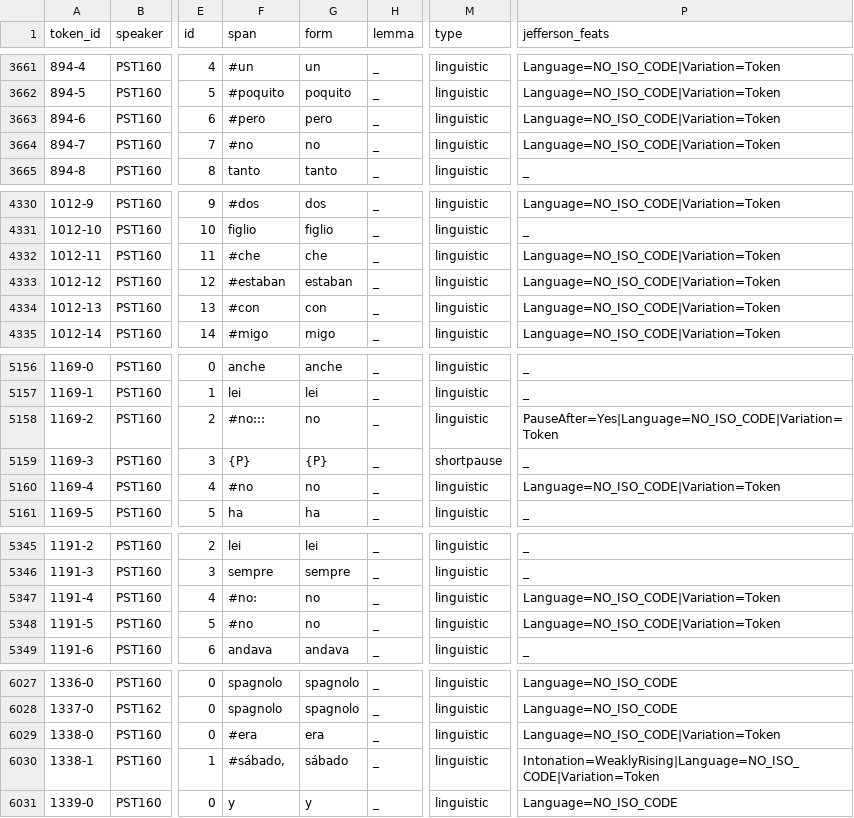
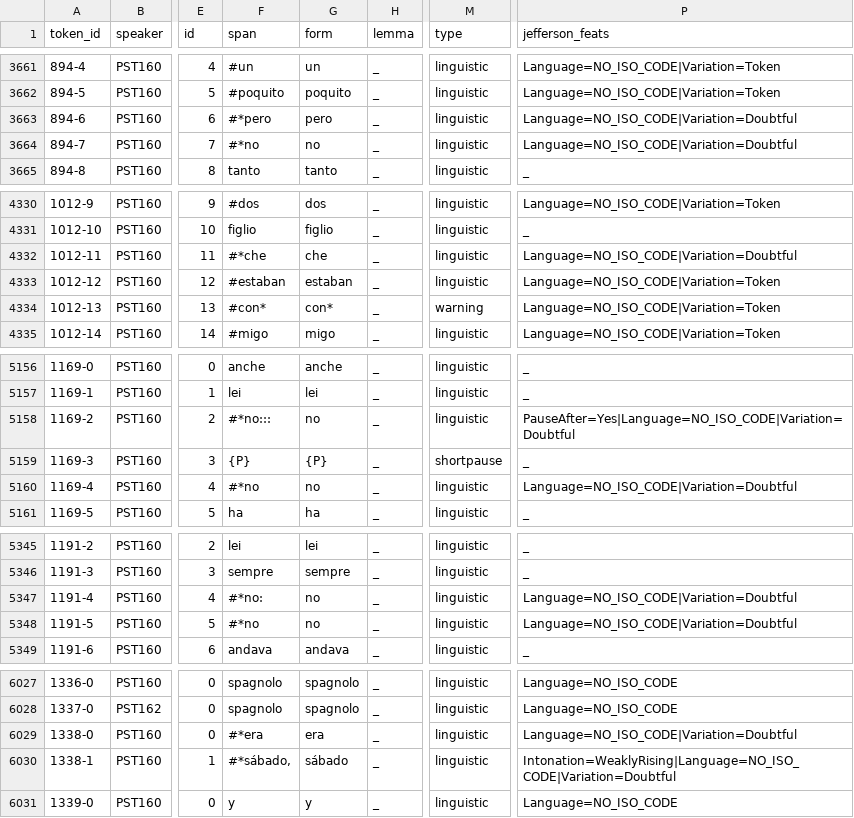
Before and after one commit to KIParla/Stra-ParlaTO, a TSV file: tsv/STCS010.vert.tsv, drawn as a sheet; only a part is shown, gaps mark what is left out; the diff covers the shown part only; the diff names each change by its address in the sheet, - before the commit and + after, or states it on an @@ line.

```diff
--- a/tsv/STCS010.vert.tsv
+++ b/tsv/STCS010.vert.tsv
-F3663 (span): #pero
+F3663 (span): #*pero
-P3663:P3664 (jefferson_feats): Language=NO_ISO_CODE|Variation=Token
+P3663:P3664 (jefferson_feats): Language=NO_ISO_CODE|Variation=Doubtful
-F3664 (span): #no
+F3664 (span): #*no
-F4332 (span): #che
+F4332 (span): #*che
-P4332 (jefferson_feats): Language=NO_ISO_CODE|Variation=Token
+P4332 (jefferson_feats): Language=NO_ISO_CODE|Variation=Doubtful
-F4334 (span): #con
+F4334 (span): #con*
-G4334 (form): con
+G4334 (form): con*
-M4334 (type): linguistic
+M4334 (type): warning
-F5158 (span): #no:::
+F5158 (span): #*no:::
-P5158 (jefferson_feats): PauseAfter=Yes|Language=NO_ISO_CODE|Variation=Token
+P5158 (jefferson_feats): PauseAfter=Yes|Language=NO_ISO_CODE|Variation=Doubtful
-F5160 (span): #no
+F5160 (span): #*no
-P5160 (jefferson_feats): Language=NO_ISO_CODE|Variation=Token
+P5160 (jefferson_feats): Language=NO_ISO_CODE|Variation=Doubtful
-F5347 (span): #no:
+F5347 (span): #*no:
-P5347:P5348 (jefferson_feats): Language=NO_ISO_CODE|Variation=Token
+P5347:P5348 (jefferson_feats): Language=NO_ISO_CODE|Variation=Doubtful
-F5348 (span): #no
+F5348 (span): #*no
-F6029 (span): #era
+F6029 (span): #*era
-P6029 (jefferson_feats): Language=NO_ISO_CODE|Variation=Token
+P6029 (jefferson_feats): Language=NO_ISO_CODE|Variation=Doubtful
-F6030 (span): #sábado,
+F6030 (span): #*sábado,
-P6030 (jefferson_feats): Intonation=WeaklyRising|Language=NO_ISO_CODE|Variation=Token
+P6030 (jefferson_feats): Intonation=WeaklyRising|Language=NO_ISO_CODE|Variation=Doubtful
```
Also changed, not shown: 97 edited cells elsewhere in this file, tsv/STCS009.vert.tsv, tsv/STIS001.vert.tsv, 23 other files.
